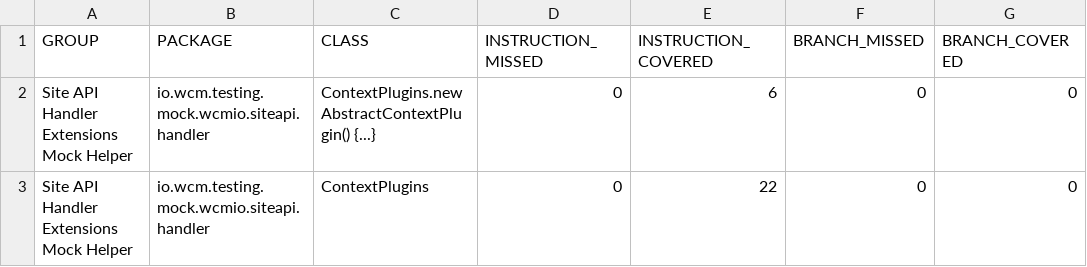
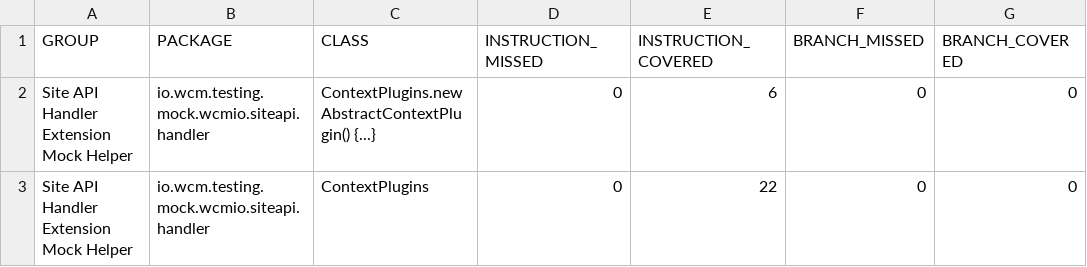
Before and after one commit to wcm-io/wcm-io.github.io, a CSV file: testing/wcm-io-mock/site-api/handler/jacoco-unit/jacoco.csv, drawn as a sheet; only a part is shown; the diff names each change by its address in the sheet, - before the commit and + after, or states it on an @@ line.

Commit message:
Maven site: wcm-io/io.wcm.testing.wcm-io-mock.site-api.handler

```diff
--- a/testing/wcm-io-mock/site-api/handler/jacoco-unit/jacoco.csv
+++ b/testing/wcm-io-mock/site-api/handler/jacoco-unit/jacoco.csv
-A2:A3 (GROUP): Site API Handler Extensions Mock Helper
+A2:A3 (GROUP): Site API Handler Extension Mock Helper
```
Also changed, not shown: testing/wcm-io-mock/site-api/handler/jacoco/jacoco.csv, 51 other files.
